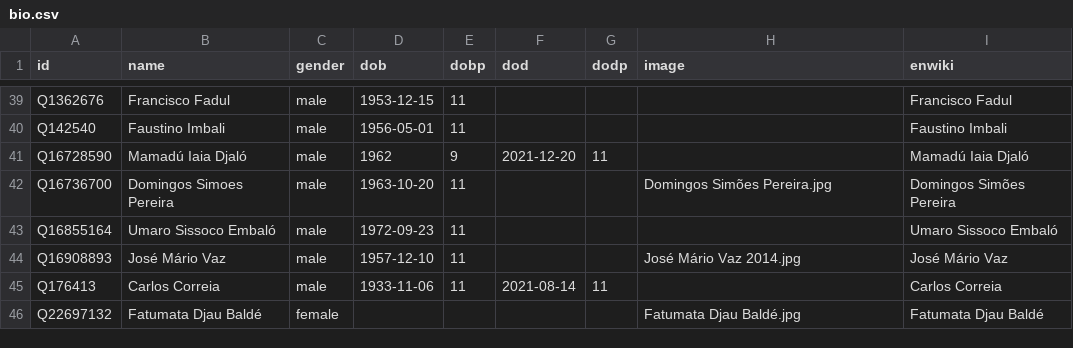
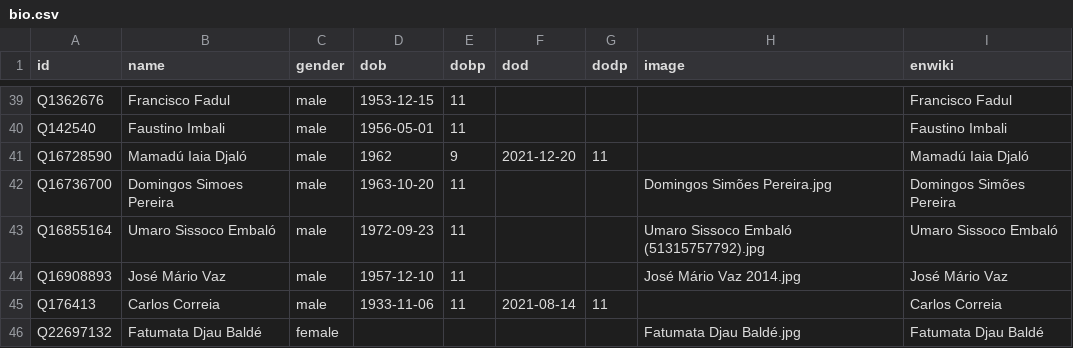
Before and after one commit to every-politician-scrapers/guinea-bissau, a CSV file: html/bio.csv, drawn as a sheet; only a part is shown, gaps mark what is left out.

```diff
--- a/html/bio.csv
+++ b/html/bio.csv
@@ -42,3 +42,3 @@ Q16728590,Mamadú Iaia Djaló,male,1962,9,2021-12-20,11,,Mamadú Iaia Djaló
 Q16736700,Domingos Simoes Pereira,male,1963-10-20,11,,,Domingos Simões Pereira.jpg,Domingos Simões Pereira
-Q16855164,Umaro Sissoco Embaló,male,1972-09-23,11,,,,Umaro Sissoco Embaló
+Q16855164,Umaro Sissoco Embaló,male,1972-09-23,11,,,Umaro Sissoco Embaló (51315757792).jpg,Umaro Sissoco Embaló
 Q16908893,José Mário Vaz,male,1957-12-10,11,,,José Mário Vaz 2014.jpg,José Mário Vaz
```
